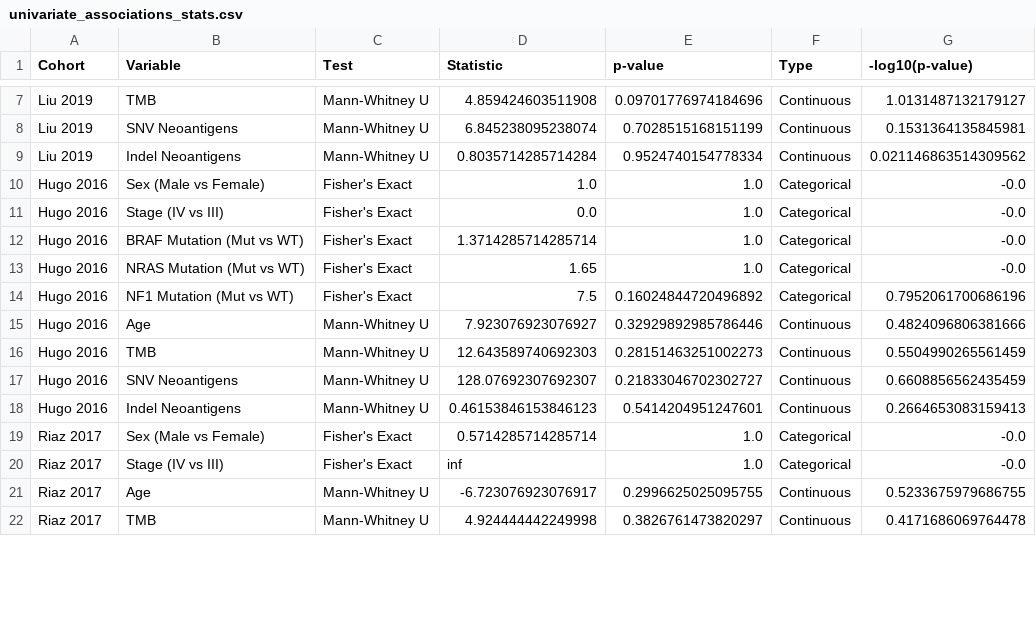
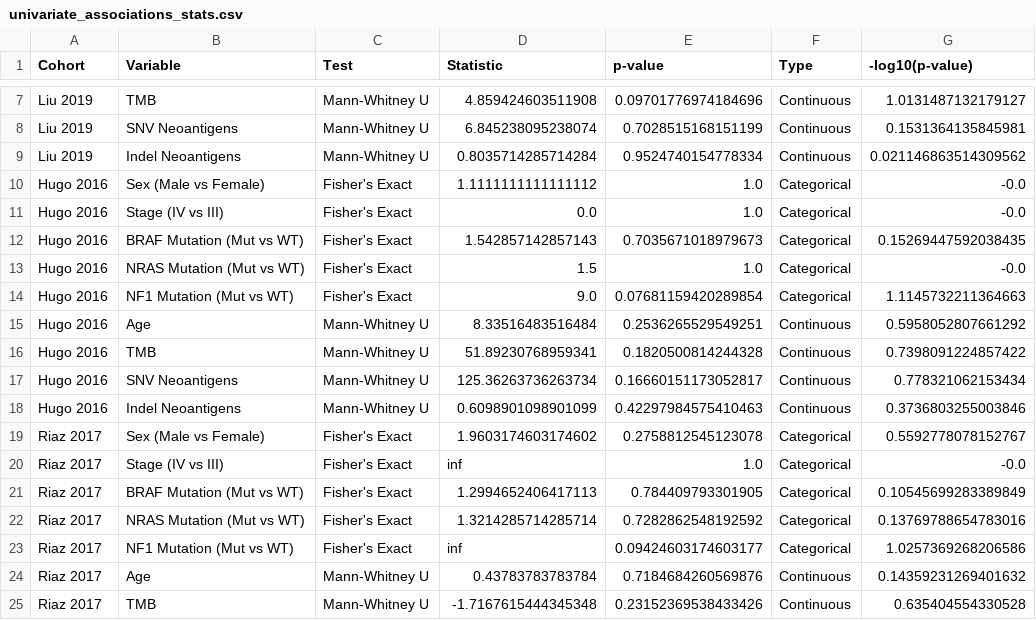
Before and after one commit to gillespieza/melanoma-assignment-3, a CSV file: q1-response-predictor/plots/clinical/univariate_associations_stats.csv, drawn as a sheet; only a part is shown, gaps mark what is left out; the diff covers the shown part only.

Commit message:
refactor(clinical): modularise and standardise scripts in clinical_analysis directory
- Add type hints, Google-style docstrings, and TeeStream logging with relative path outputs
- Standardise color palettes to Okabe-Ito project system via resolve_colors
- Use save_fig utility and find_project_root
- Replace external tabulate and statsmodels dependencies with pure Python helpers
- Refactor run_clinical_analysis, run_univariate_associations, plot_cluster_profile_visualizations, run_clinical_clustering, and run_clinical_feature_selection

```diff
--- a/q1-response-predictor/plots/clinical/univariate_associations_stats.csv
+++ b/q1-response-predictor/plots/clinical/univariate_associations_stats.csv
@@ -9,14 +9,17 @@ Liu 2019,SNV Neoantigens,Mann-Whitney U,6.845238095238074,0.7028515168151199,Con
 Liu 2019,Indel Neoantigens,Mann-Whitney U,0.8035714285714284,0.9524740154778334,Continuous,0.021146863514309562
-Hugo 2016,Sex (Male vs Female),Fisher's Exact,1.0,1.0,Categorical,-0.0
+Hugo 2016,Sex (Male vs Female),Fisher's Exact,1.1111111111111112,1.0,Categorical,-0.0
 Hugo 2016,Stage (IV vs III),Fisher's Exact,0.0,1.0,Categorical,-0.0
-Hugo 2016,BRAF Mutation (Mut vs WT),Fisher's Exact,1.3714285714285714,1.0,Categorical,-0.0
-Hugo 2016,NRAS Mutation (Mut vs WT),Fisher's Exact,1.65,1.0,Categorical,-0.0
-Hugo 2016,NF1 Mutation (Mut vs WT),Fisher's Exact,7.5,0.16024844720496892,Categorical,0.7952061700686196
-Hugo 2016,Age,Mann-Whitney U,7.923076923076927,0.32929892985786446,Continuous,0.4824096806381666
-Hugo 2016,TMB,Mann-Whitney U,12.643589740692303,0.28151463251002273,Continuous,0.5504990265561459
-Hugo 2016,SNV Neoantigens,Mann-Whitney U,128.07692307692307,0.21833046702302727,Continuous,0.6608856562435459
-Hugo 2016,Indel Neoantigens,Mann-Whitney U,0.46153846153846123,0.5414204951247601,Continuous,0.2664653083159413
-Riaz 2017,Sex (Male vs Female),Fisher's Exact,0.5714285714285714,1.0,Categorical,-0.0
+Hugo 2016,BRAF Mutation (Mut vs WT),Fisher's Exact,1.542857142857143,0.7035671018979673,Categorical,0.15269447592038435
+Hugo 2016,NRAS Mutation (Mut vs WT),Fisher's Exact,1.5,1.0,Categorical,-0.0
+Hugo 2016,NF1 Mutation (Mut vs WT),Fisher's Exact,9.0,0.07681159420289854,Categorical,1.1145732211364663
+Hugo 2016,Age,Mann-Whitney U,8.33516483516484,0.2536265529549251,Continuous,0.5958052807661292
+Hugo 2016,TMB,Mann-Whitney U,51.89230768959341,0.1820500814244328,Continuous,0.7398091224857422
+Hugo 2016,SNV Neoantigens,Mann-Whitney U,125.36263736263734,0.16660151173052817,Continuous,0.778321062153434
+Hugo 2016,Indel Neoantigens,Mann-Whitney U,0.6098901098901099,0.42297984575410463,Continuous,0.3736803255003846
+Riaz 2017,Sex (Male vs Female),Fisher's Exact,1.9603174603174602,0.2758812545123078,Categorical,0.5592778078152767
 Riaz 2017,Stage (IV vs III),Fisher's Exact,inf,1.0,Categorical,-0.0
-Riaz 2017,Age,Mann-Whitney U,-6.723076923076917,0.2996625025095755,Continuous,0.5233675979686755
-Riaz 2017,TMB,Mann-Whitney U,4.924444442249998,0.3826761473820297,Continuous,0.4171686069764478
+Riaz 2017,BRAF Mutation (Mut vs WT),Fisher's Exact,1.2994652406417113,0.784409793301905,Categorical,0.10545699283389849
+Riaz 2017,NRAS Mutation (Mut vs WT),Fisher's Exact,1.3214285714285714,0.7282862548192592,Categorical,0.13769788654783016
+Riaz 2017,NF1 Mutation (Mut vs WT),Fisher's Exact,inf,0.09424603174603177,Categorical,1.0257369268206586
+Riaz 2017,Age,Mann-Whitney U,0.43783783783784,0.7184684260569876,Continuous,0.14359231269401632
+Riaz 2017,TMB,Mann-Whitney U,-1.7167615444345348,0.23152369538433426,Continuous,0.635404554330528
```
Also changed, not shown: 6 added rows, 6 removed rows and 6 edited cells elsewhere in this file, 25 other files.
